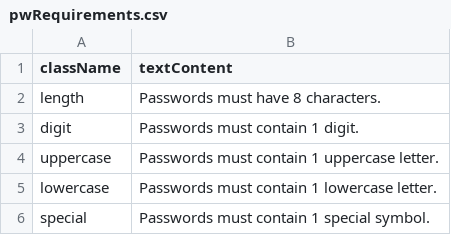
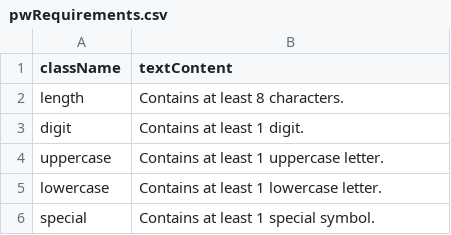
Before and after one commit to Datrinon/validation-form, a CSV file: src/data/pwRequirements.csv, drawn as a sheet.

```diff
--- a/src/data/pwRequirements.csv
+++ b/src/data/pwRequirements.csv
@@ -1,6 +1,6 @@
 className,textContent
-length,Passwords must have 8 characters.
-digit,Passwords must contain 1 digit.
-uppercase,Passwords must contain 1 uppercase letter.
-lowercase,Passwords must contain 1 lowercase letter.
-special,Passwords must contain 1 special symbol.
+length,Contains at least 8 characters.
+digit,Contains at least 1 digit.
+uppercase,Contains at least 1 uppercase letter.
+lowercase,Contains at least 1 lowercase letter.
+special,Contains at least 1 special symbol.
```
Also changed, not shown: 3 other files.
